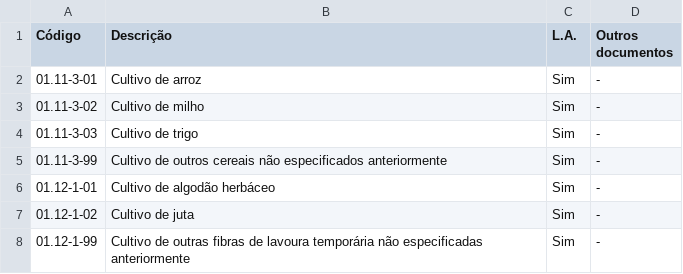
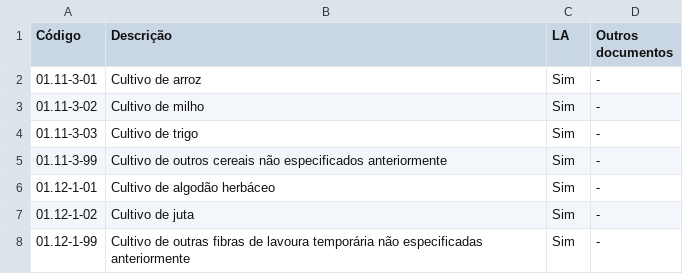
Before and after one commit to vitorhj/pmi_alf, a CSV file: dados/grau_risco_maio_2021.xlsx - Página2.csv, drawn as a sheet; only a part is shown.

Commit message:
Update grau_risco_maio_2021.xlsx - Página2.csv

```diff
--- a/dados/grau_risco_maio_2021.xlsx - Página2.csv
+++ b/dados/grau_risco_maio_2021.xlsx - Página2.csv
@@ -1,2 +1,2 @@
-Código,Descrição,L.A.,Outros documentos
+Código,Descrição,LA,Outros documentos
 01.11-3-01,Cultivo de arroz,Sim,-
```
